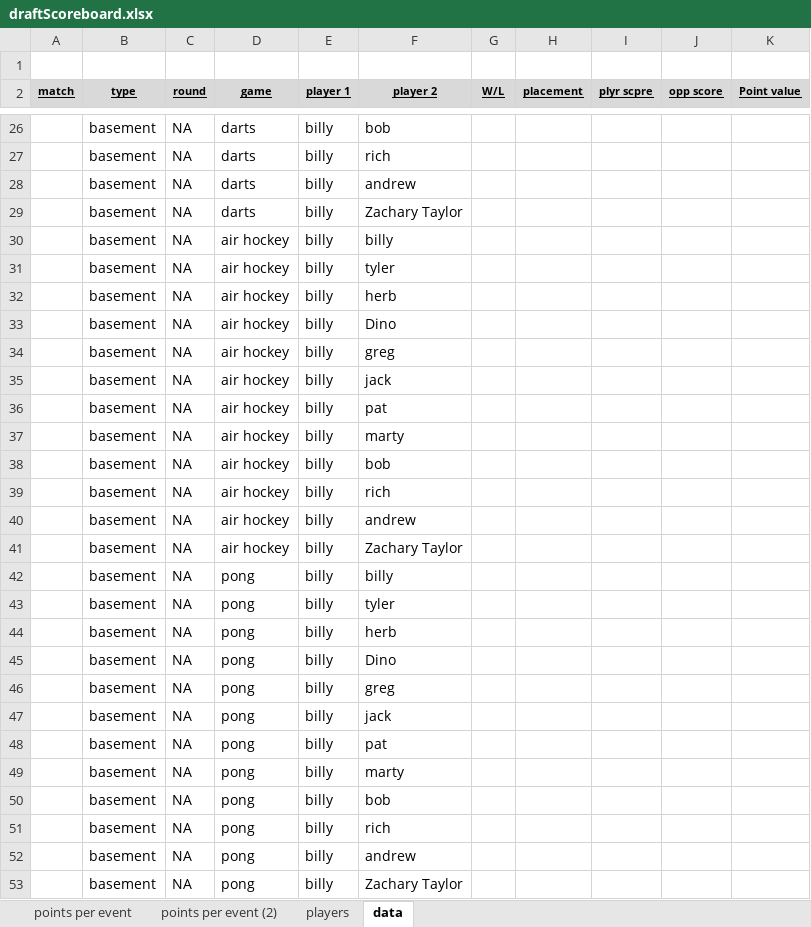
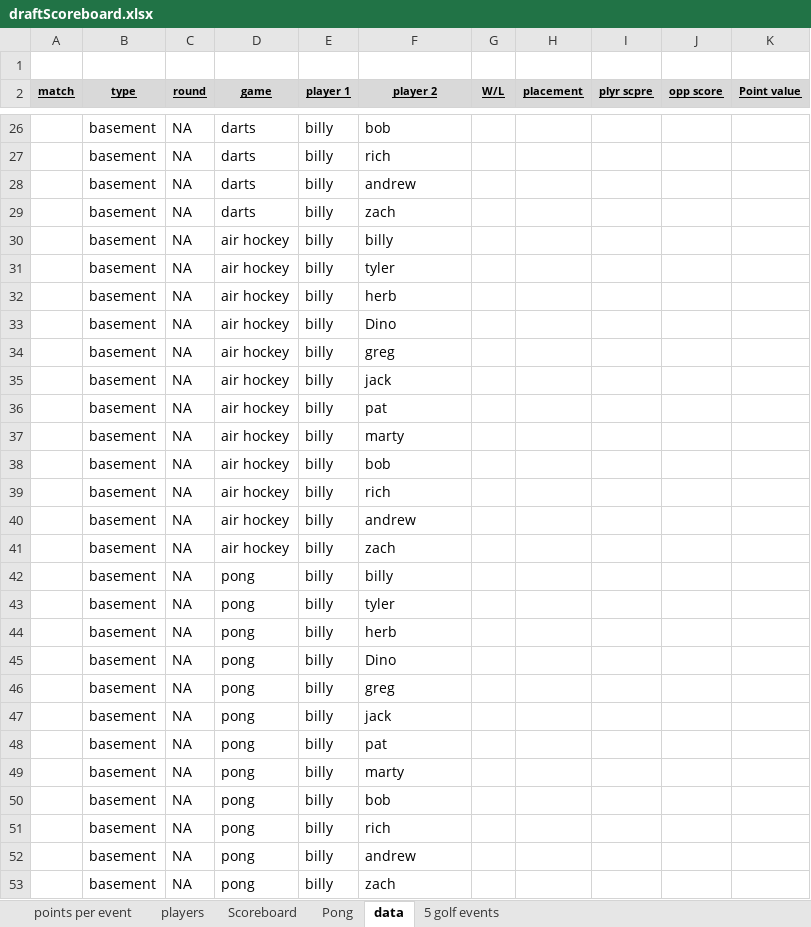
Before and after one commit to paulcassidy12/blxxiii, an Excel workbook: draftScoreboard.xlsx, sheet data, drawn as a sheet; only a part is shown, gaps mark what is left out; values as stored, in another font and other column widths than the file's, no borders; the diff names each change by its address in the sheet, - before the commit and + after, or states it on an @@ line.

```diff
--- a/draftScoreboard.xlsx (sheet data)
+++ b/draftScoreboard.xlsx (sheet data)
-sheet tab: points per event (2)
+sheet tab: Scoreboard
+sheet tab: Pong
+sheet tab: 5 golf events
-F29 (player 2): Zachary Taylor
+F29 (player 2): zach
-F41 (player 2): Zachary Taylor
+F41 (player 2): zach
-F53 (player 2): Zachary Taylor
+F53 (player 2): zach
```
Also changed, not shown: sheet points per event, sheet players, formulas that keep their value.
